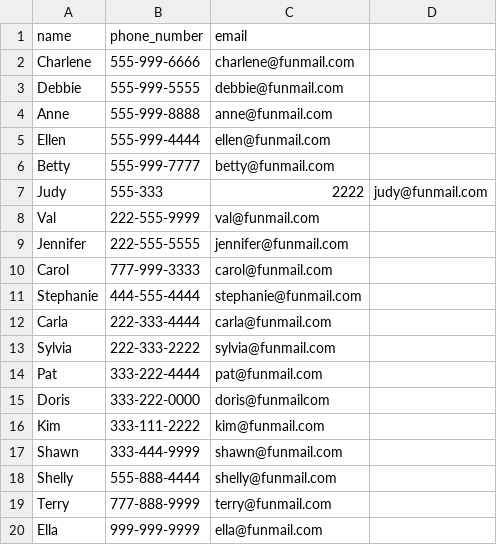
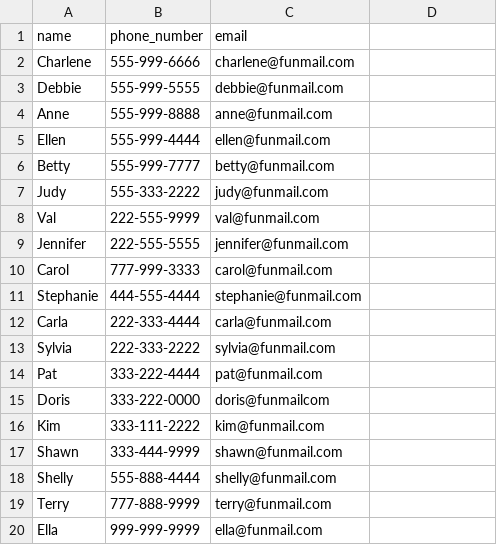
Before and after one commit to cheryltroup/address_book, a CSV file: entries.csv, drawn as a sheet; the diff names each change by its address in the sheet, - before the commit and + after, or states it on an @@ line.

Commit message:
corrected entries

```diff
--- a/entries.csv
+++ b/entries.csv
-B7 (phone_number): 555-333
+B7 (phone_number): 555-333-2222
-C7 (email): 2222
+C7 (email): judy@funmail.com
-D7: judy@funmail.com
+D7: (empty)
```
